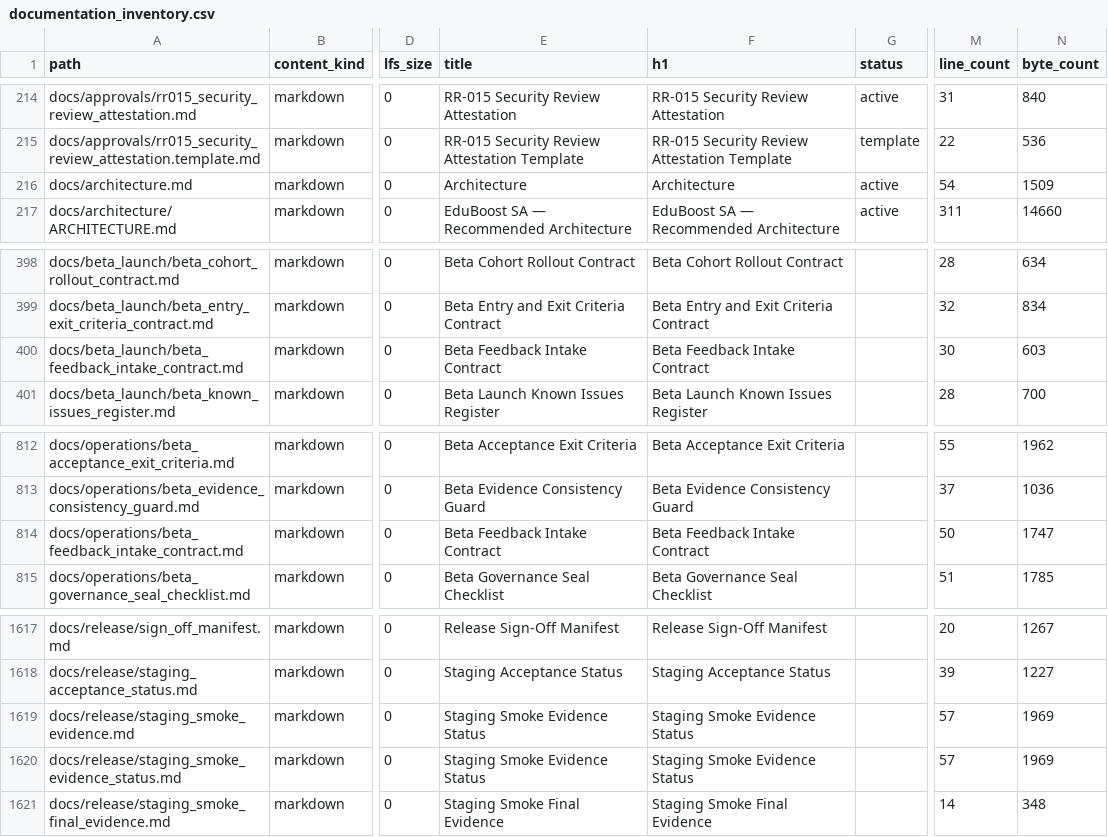
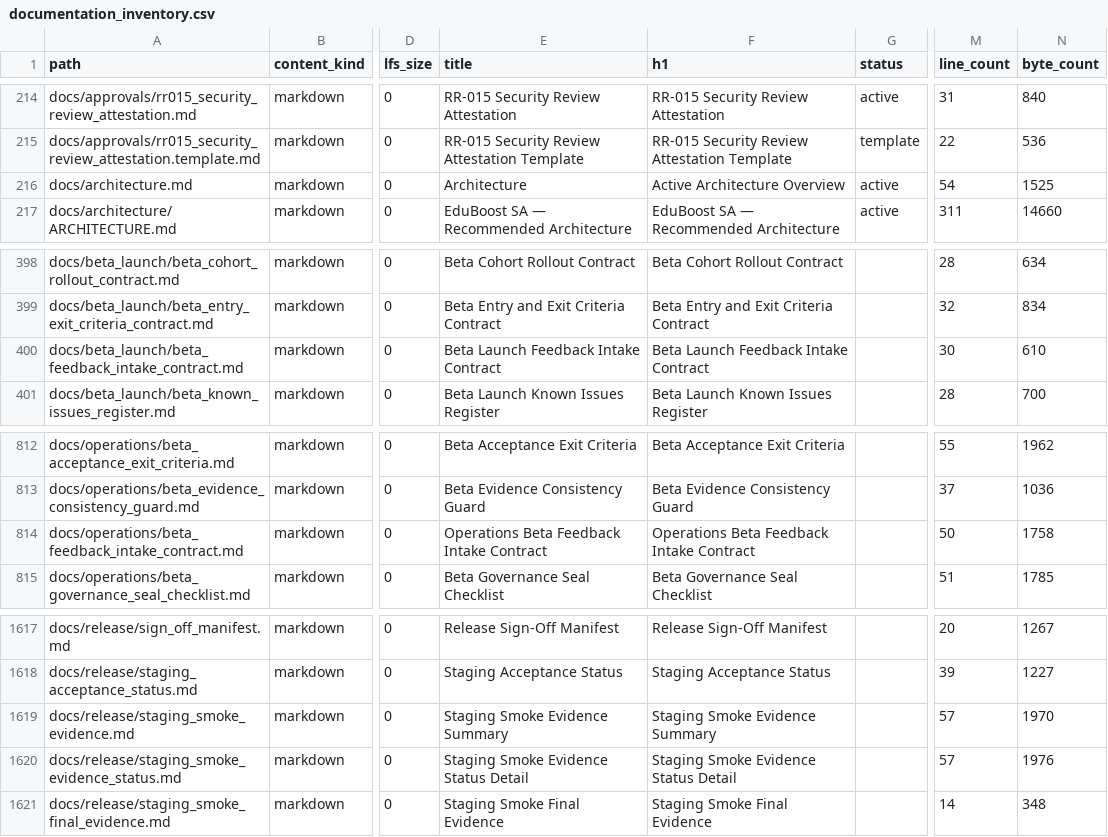
Before and after one commit to NkgoloL/Eduboost-V2, a CSV file: docs/generated/documentation_inventory.csv, drawn as a sheet; only a part is shown, gaps mark what is left out; the diff names each change by its address in the sheet, - before the commit and + after, or states it on an @@ line.

```diff
--- a/docs/generated/documentation_inventory.csv
+++ b/docs/generated/documentation_inventory.csv
-F216 (h1): Architecture
+F216 (h1): Active Architecture Overview
-N216 (byte_count): 1509
+N216 (byte_count): 1525
-E400 (title): Beta Feedback Intake Contract
+E400 (title): Beta Launch Feedback Intake Contract
-F400 (h1): Beta Feedback Intake Contract
+F400 (h1): Beta Launch Feedback Intake Contract
-N400 (byte_count): 603
+N400 (byte_count): 610
-E814 (title): Beta Feedback Intake Contract
+E814 (title): Operations Beta Feedback Intake Contract
-F814 (h1): Beta Feedback Intake Contract
+F814 (h1): Operations Beta Feedback Intake Contract
-N814 (byte_count): 1747
+N814 (byte_count): 1758
-E1619 (title): Staging Smoke Evidence Status
+E1619 (title): Staging Smoke Evidence Summary
-F1619 (h1): Staging Smoke Evidence Status
+F1619 (h1): Staging Smoke Evidence Summary
-N1619 (byte_count): 1969
+N1619 (byte_count): 1970
-E1620 (title): Staging Smoke Evidence Status
+E1620 (title): Staging Smoke Evidence Status Detail
-F1620 (h1): Staging Smoke Evidence Status
+F1620 (h1): Staging Smoke Evidence Status Detail
-N1620 (byte_count): 1969
+N1620 (byte_count): 1976
```
Also changed, not shown: docs/generated/documentation_findings.csv, 1 other file.
